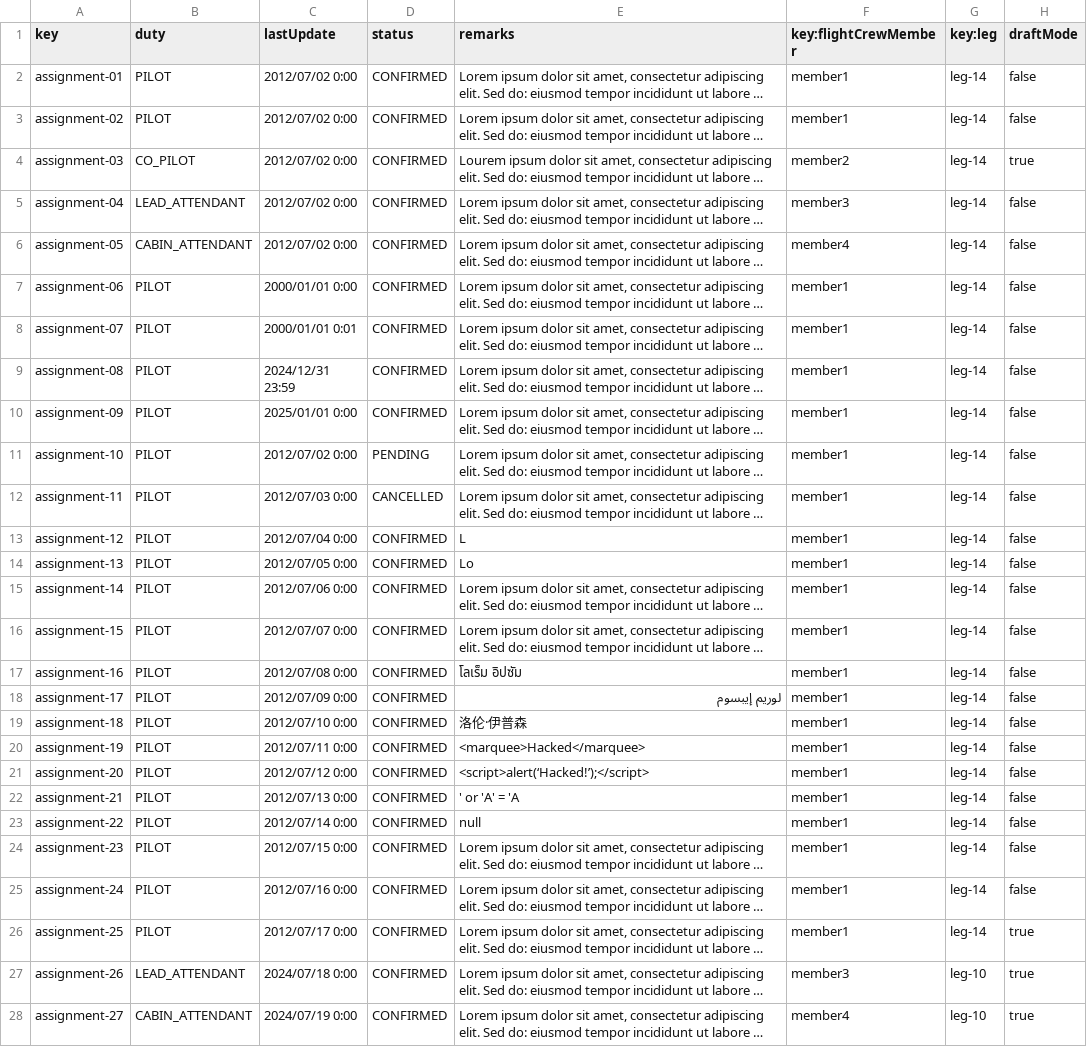
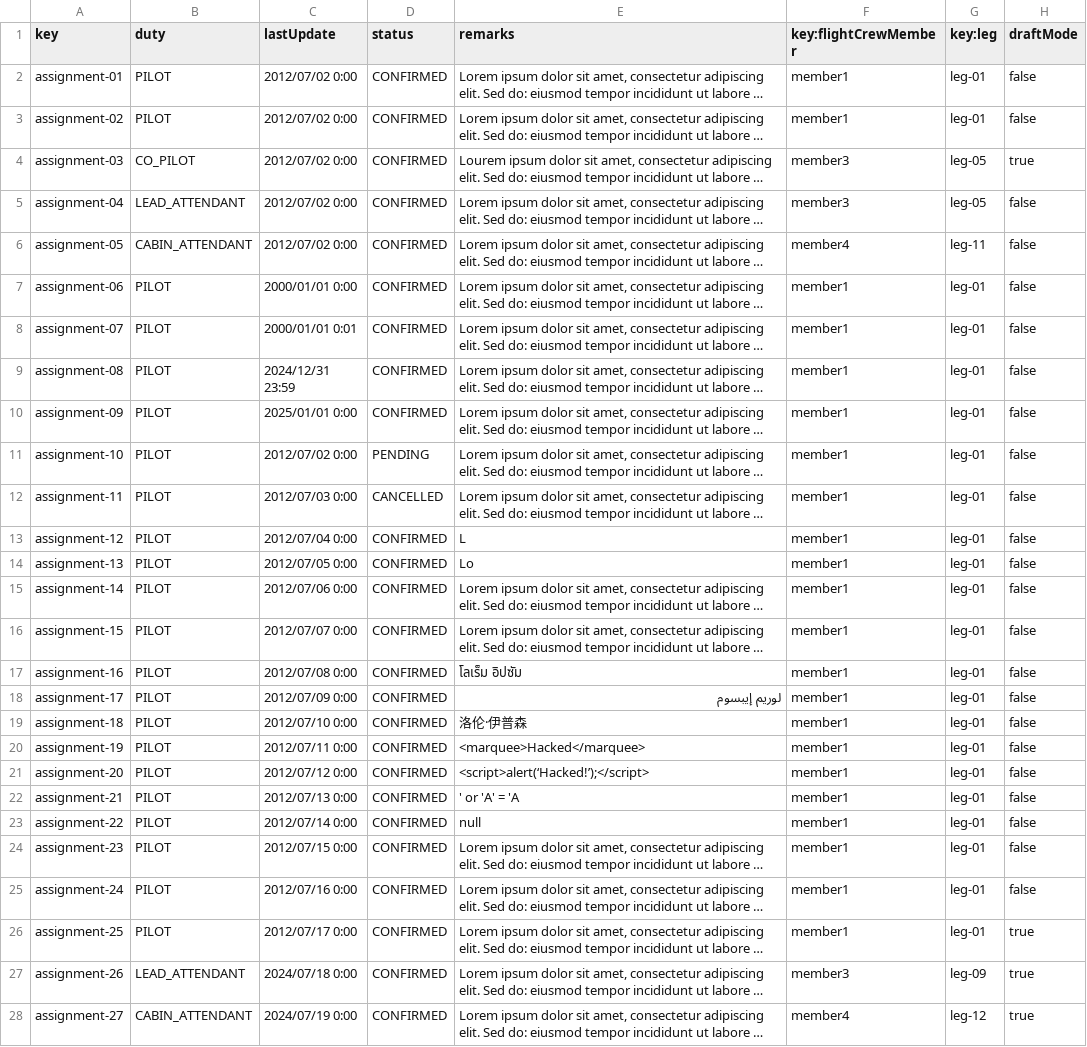
Before and after one commit to pabmejbui/Acme-ANS, a CSV file: src/main/resources/WEB-INF/data/sample/flightAssignment.csv, drawn as a sheet; only a part is shown; long unchanged cells end in …; the diff covers the shown part only; the diff names each change by its address in the sheet, - before the commit and + after, or states it on an @@ line.

```diff
--- a/src/main/resources/WEB-INF/data/sample/flightAssignment.csv
+++ b/src/main/resources/WEB-INF/data/sample/flightAssignment.csv
-G2:G3 (key:leg): leg-14
+G2:G3 (key:leg): leg-01
-F4 (key:flightCrewMember): member2
+F4 (key:flightCrewMember): member3
-G4:G5 (key:leg): leg-14
+G4:G5 (key:leg): leg-05
-G6 (key:leg): leg-14
+G6 (key:leg): leg-11
-G7:G26 (key:leg): leg-14
+G7:G26 (key:leg): leg-01
-G27 (key:leg): leg-10
+G27 (key:leg): leg-09
-G28 (key:leg): leg-10
+G28 (key:leg): leg-12
```
Also changed, not shown: 1 edited cell elsewhere in this file, src/main/resources/WEB-INF/data/sample/leg.csv.
